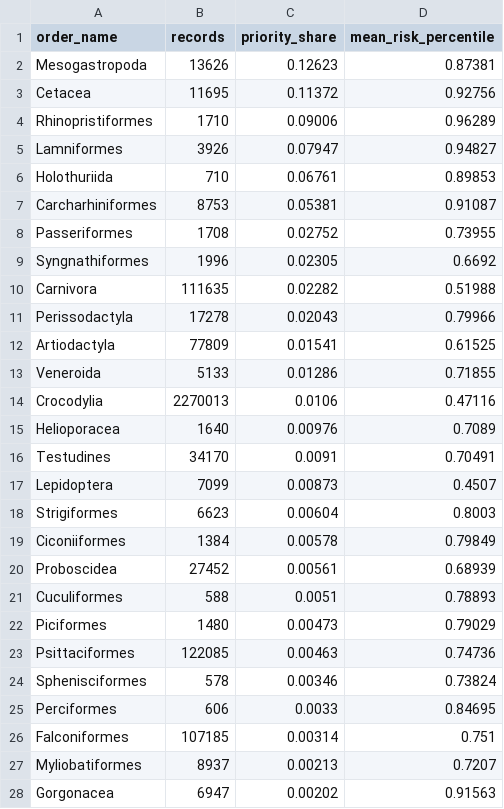
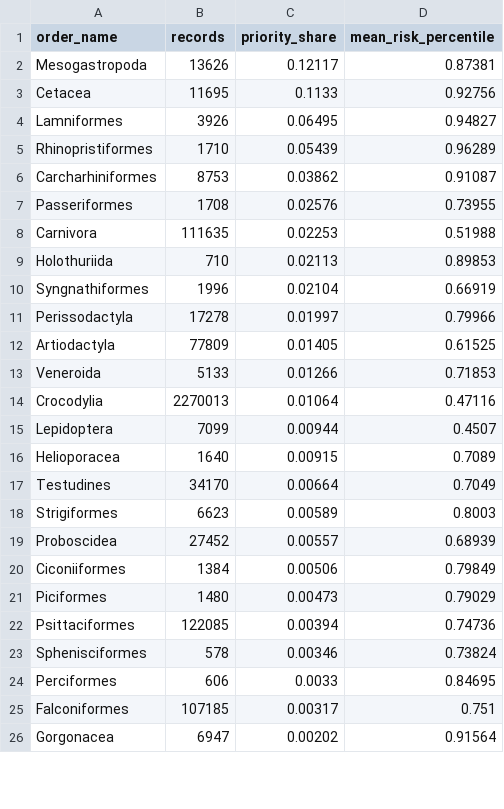
Before and after one commit to datakeep64/PRS-PM-Group-37-WildGuard, a CSV file: SYSTEM CODE/outputs/cites_aggregates/by_order_name.csv, drawn as a sheet; only a part is shown; the diff covers the shown part only.

```diff
--- a/SYSTEM CODE/outputs/cites_aggregates/by_order_name.csv
+++ b/SYSTEM CODE/outputs/cites_aggregates/by_order_name.csv
@@ -1,28 +1,26 @@
 order_name,records,priority_share,mean_risk_percentile
-Mesogastropoda,13626,0.12623,0.87381
-Cetacea,11695,0.11372,0.92756
-Rhinopristiformes,1710,0.09006,0.96289
-Lamniformes,3926,0.07947,0.94827
-Holothuriida,710,0.06761,0.89853
-Carcharhiniformes,8753,0.05381,0.91087
-Passeriformes,1708,0.02752,0.73955
-Syngnathiformes,1996,0.02305,0.6692
-Carnivora,111635,0.02282,0.51988
-Perissodactyla,17278,0.02043,0.79966
-Artiodactyla,77809,0.01541,0.61525
-Veneroida,5133,0.01286,0.71855
-Crocodylia,2270013,0.0106,0.47116
-Helioporacea,1640,0.00976,0.7089
-Testudines,34170,0.0091,0.70491
-Lepidoptera,7099,0.00873,0.4507
-Strigiformes,6623,0.00604,0.8003
-Ciconiiformes,1384,0.00578,0.79849
-Proboscidea,27452,0.00561,0.68939
-Cuculiformes,588,0.0051,0.78893
+Mesogastropoda,13626,0.12117,0.87381
+Cetacea,11695,0.1133,0.92756
+Lamniformes,3926,0.06495,0.94827
+Rhinopristiformes,1710,0.05439,0.96289
+Carcharhiniformes,8753,0.03862,0.91087
+Passeriformes,1708,0.02576,0.73955
+Carnivora,111635,0.02253,0.51988
+Holothuriida,710,0.02113,0.89853
+Syngnathiformes,1996,0.02104,0.66919
+Perissodactyla,17278,0.01997,0.79966
+Artiodactyla,77809,0.01405,0.61525
+Veneroida,5133,0.01266,0.71853
+Crocodylia,2270013,0.01064,0.47116
+Lepidoptera,7099,0.00944,0.4507
+Helioporacea,1640,0.00915,0.7089
+Testudines,34170,0.00664,0.7049
+Strigiformes,6623,0.00589,0.8003
+Proboscidea,27452,0.00557,0.68939
+Ciconiiformes,1384,0.00506,0.79849
 Piciformes,1480,0.00473,0.79029
-Psittaciformes,122085,0.00463,0.74736
+Psittaciformes,122085,0.00394,0.74736
 Sphenisciformes,578,0.00346,0.73824
 Perciformes,606,0.0033,0.84695
-Falconiformes,107185,0.00314,0.751
-Myliobatiformes,8937,0.00213,0.7207
-Gorgonacea,6947,0.00202,0.91563
+Falconiformes,107185,0.00317,0.751
+Gorgonacea,6947,0.00202,0.91564
```
Also changed, not shown: 11 added rows, 9 removed rows and 8 edited cells elsewhere in this file, SYSTEM CODE/outputs/cites_aggregates/by_exporter.csv, SYSTEM CODE/outputs/cites_aggregates/by_purpose.csv, 22 other files.
